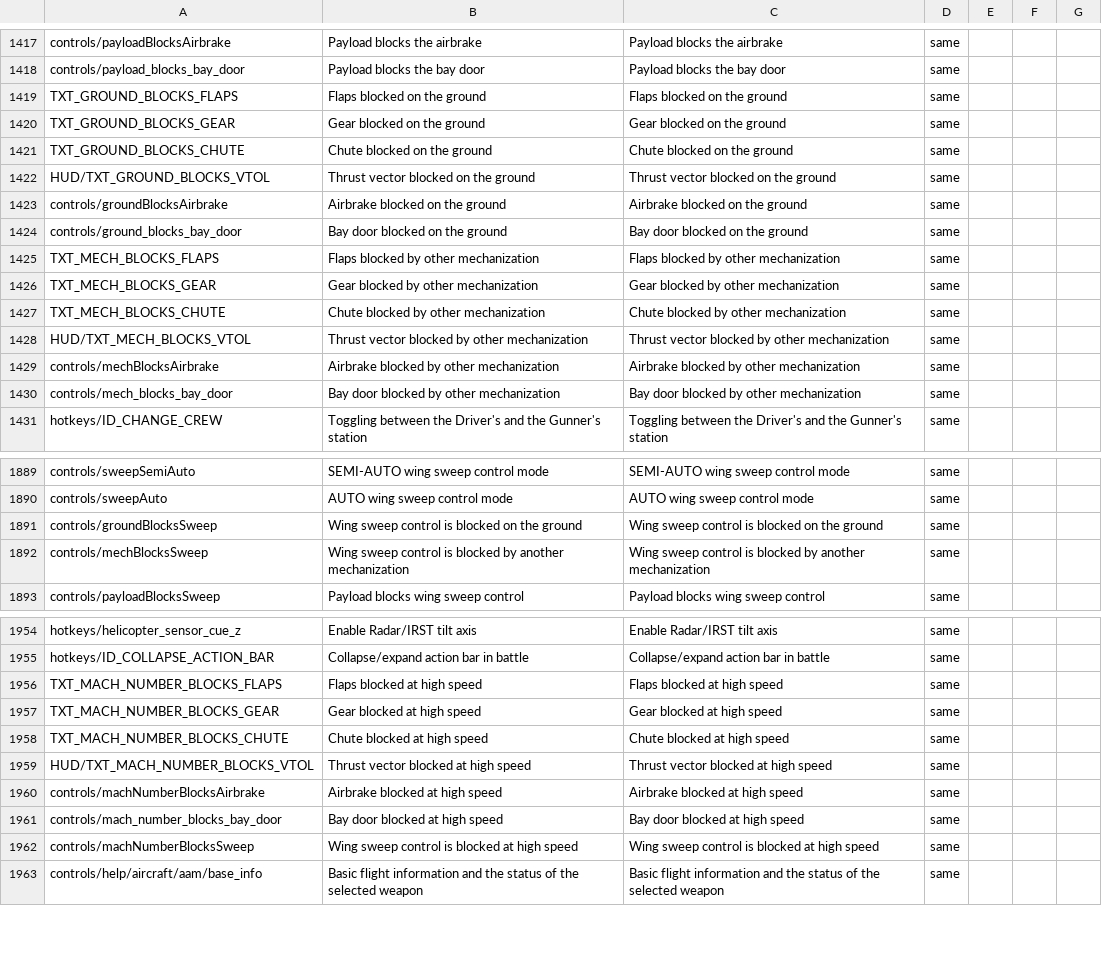
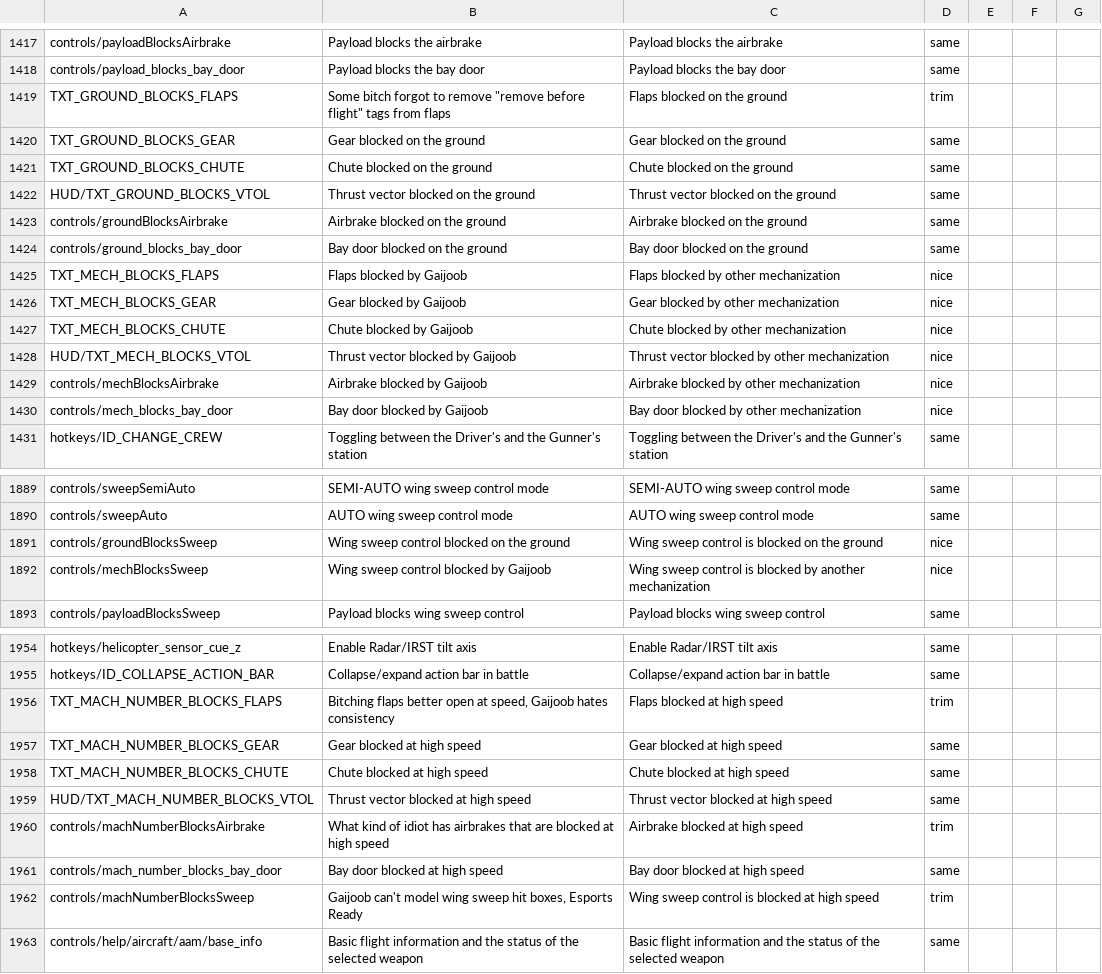
Before and after one commit to mikechuy/SCAM, a CSV file: controls.csv, drawn as a sheet; only a part is shown, gaps mark what is left out.

```diff
--- a/controls.csv
+++ b/controls.csv
@@ -1458,3 +1458,3 @@ controls/payloadBlocksAirbrake;Payload blocks the airbrake;Payload blocks the ai
 controls/payload_blocks_bay_door;Payload blocks the bay door;Payload blocks the bay door;same;;;
-TXT_GROUND_BLOCKS_FLAPS;Flaps blocked on the ground;Flaps blocked on the ground;same;;;
+TXT_GROUND_BLOCKS_FLAPS;"Some bitch forgot to remove ""remove before flight"" tags from flaps";Flaps blocked on the ground;trim;;;
 TXT_GROUND_BLOCKS_GEAR;Gear blocked on the ground;Gear blocked on the ground;same;;;
@@ -1464,8 +1464,8 @@ controls/groundBlocksAirbrake;Airbrake blocked on the ground;Airbrake blocked on
 controls/ground_blocks_bay_door;Bay door blocked on the ground;Bay door blocked on the ground;same;;;
-TXT_MECH_BLOCKS_FLAPS;Flaps blocked by other mechanization;Flaps blocked by other mechanization;same;;;
-TXT_MECH_BLOCKS_GEAR;Gear blocked by other mechanization;Gear blocked by other mechanization;same;;;
-TXT_MECH_BLOCKS_CHUTE;Chute blocked by other mechanization;Chute blocked by other mechanization;same;;;
-HUD/TXT_MECH_BLOCKS_VTOL;Thrust vector blocked by other mechanization;Thrust vector blocked by other mechanization;same;;;
-controls/mechBlocksAirbrake;Airbrake blocked by other mechanization;Airbrake blocked by other mechanization;same;;;
-controls/mech_blocks_bay_door;Bay door blocked by other mechanization;Bay door blocked by other mechanization;same;;;
+TXT_MECH_BLOCKS_FLAPS;Flaps blocked by Gaijoob;Flaps blocked by other mechanization;nice;;;
+TXT_MECH_BLOCKS_GEAR;Gear blocked by Gaijoob;Gear blocked by other mechanization;nice;;;
+TXT_MECH_BLOCKS_CHUTE;Chute blocked by Gaijoob;Chute blocked by other mechanization;nice;;;
+HUD/TXT_MECH_BLOCKS_VTOL;Thrust vector blocked by Gaijoob;Thrust vector blocked by other mechanization;nice;;;
+controls/mechBlocksAirbrake;Airbrake blocked by Gaijoob;Airbrake blocked by other mechanization;nice;;;
+controls/mech_blocks_bay_door;Bay door blocked by Gaijoob;Bay door blocked by other mechanization;nice;;;
 hotkeys/ID_CHANGE_CREW;Toggling between the Driver's and the Gunner's station;Toggling between the Driver's and the Gunner's station;same;;;
@@ -1950,4 +1950,4 @@ controls/sweepSemiAuto;SEMI-AUTO wing sweep control mode;SEMI-AUTO wing sweep co
 controls/sweepAuto;AUTO wing sweep control mode;AUTO wing sweep control mode;same;;;
-controls/groundBlocksSweep;Wing sweep control is blocked on the ground;Wing sweep control is blocked on the ground;same;;;
-controls/mechBlocksSweep;Wing sweep control is blocked by another mechanization;Wing sweep control is blocked by another mechanization;same;;;
+controls/groundBlocksSweep;Wing sweep control blocked on the ground;Wing sweep control is blocked on the ground;nice;;;
+controls/mechBlocksSweep;Wing sweep control blocked by Gaijoob;Wing sweep control is blocked by another mechanization;nice;;;
 controls/payloadBlocksSweep;Payload blocks wing sweep control;Payload blocks wing sweep control;same;;;
@@ -2015,3 +2015,3 @@ hotkeys/helicopter_sensor_cue_z;Enable Radar/IRST tilt axis;Enable Radar/IRST ti
 hotkeys/ID_COLLAPSE_ACTION_BAR;Collapse/expand action bar in battle;Collapse/expand action bar in battle;same;;;
-TXT_MACH_NUMBER_BLOCKS_FLAPS;Flaps blocked at high speed;Flaps blocked at high speed;same;;;
+TXT_MACH_NUMBER_BLOCKS_FLAPS;Bitching flaps better open at speed, Gaijoob hates consistency;Flaps blocked at high speed;trim;;;
 TXT_MACH_NUMBER_BLOCKS_GEAR;Gear blocked at high speed;Gear blocked at high speed;same;;;
@@ -2019,5 +2019,5 @@ TXT_MACH_NUMBER_BLOCKS_CHUTE;Chute blocked at high speed;Chute blocked at high s
 HUD/TXT_MACH_NUMBER_BLOCKS_VTOL;Thrust vector blocked at high speed;Thrust vector blocked at high speed;same;;;
-controls/machNumberBlocksAirbrake;Airbrake blocked at high speed;Airbrake blocked at high speed;same;;;
+controls/machNumberBlocksAirbrake;What kind of idiot has airbrakes that are blocked at high speed;Airbrake blocked at high speed;trim;;;
 controls/mach_number_blocks_bay_door;Bay door blocked at high speed;Bay door blocked at high speed;same;;;
-controls/machNumberBlocksSweep;Wing sweep control is blocked at high speed;Wing sweep control is blocked at high speed;same;;;
+controls/machNumberBlocksSweep;Gaijoob can't model wing sweep hit boxes, Esports Ready;Wing sweep control is blocked at high speed;trim;;;
 controls/help/aircraft/aam/base_info;Basic flight information and the status of the selected weapon;Basic flight information and the status of the selected weapon;same;;;
```
Also changed, not shown: menu.csv, ui.csv, 2 other files.
